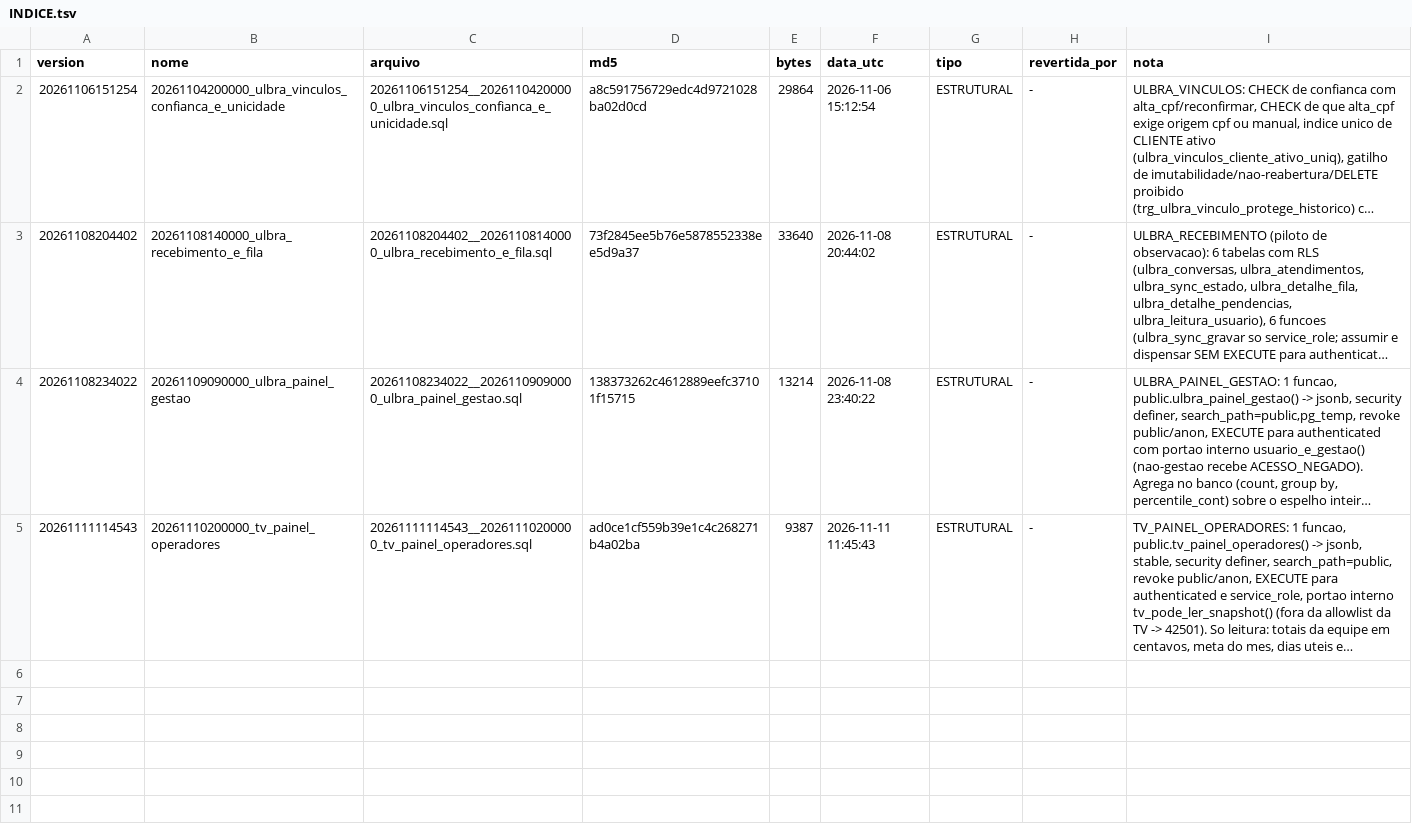
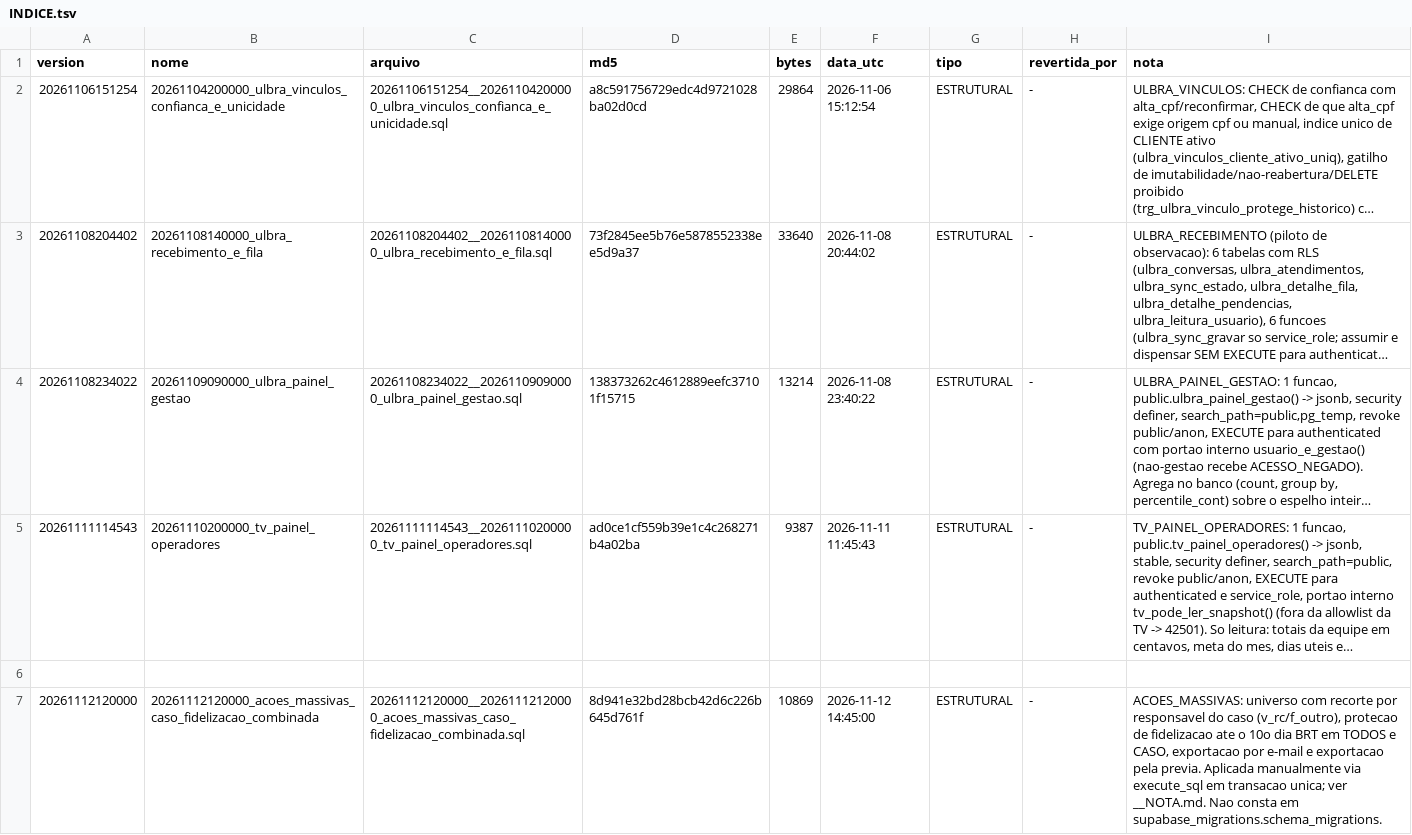
Before and after one commit to amandaseibel-dev/crm-reativa, a TSV file: supabase/ledger/2026-11/INDICE.tsv, drawn as a sheet; long unchanged cells end in …; the diff names each change by its address in the sheet, - before the commit and + after, or states it on an @@ line.

```diff
--- a/supabase/ledger/2026-11/INDICE.tsv
+++ b/supabase/ledger/2026-11/INDICE.tsv
+row 6: (empty)
+row 7: 20261112120000 | 20261112120000_acoes_massivas_caso_fidelizacao_combinada | 20261112120000__20261112120000_acoes_massivas_caso_fidelizacao_combinada.sql | 8d941e32bd28bcb42d6c226b645d761f | 10869 | 2026-11-12 14:45:00 | ESTRUTURAL | - | ACOES_MASSIVAS: universo com recorte por responsavel do caso (v_rc/f_outro), protecao de fidelizacao ate o 10o dia BRT em TODOS e CASO, exportacao por e-mail e exportacao pela previa. Aplicada manualmente via execute_sql em transacao unica; ver __NOTA.md. Nao consta em supabase_migrations.schema_migrations.
```
Also changed, not shown: 3 other files.
